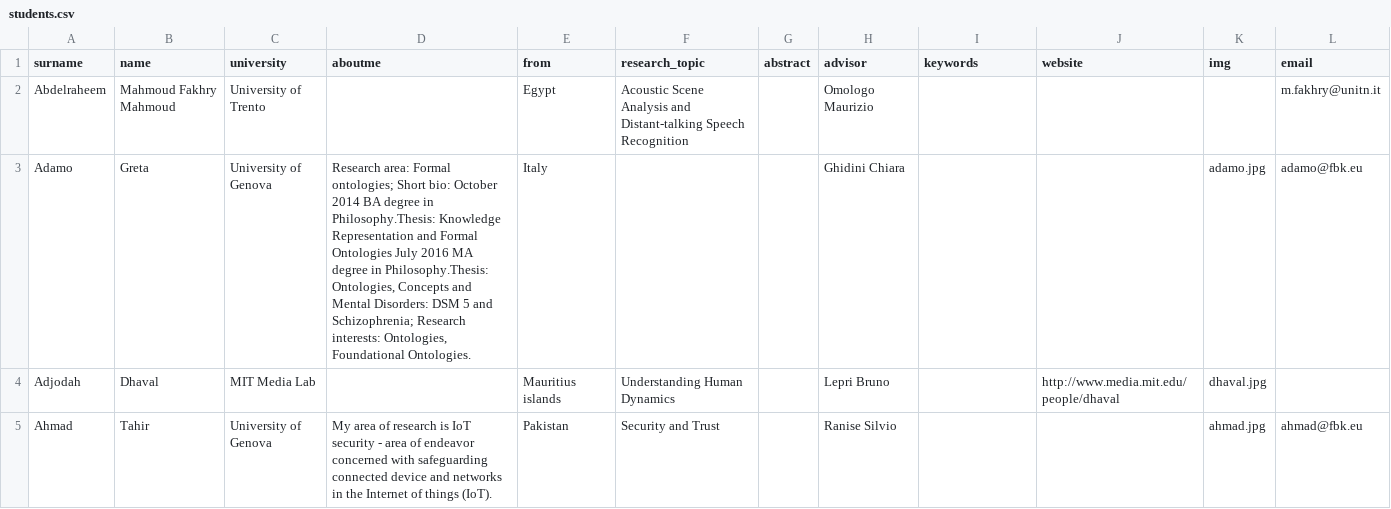
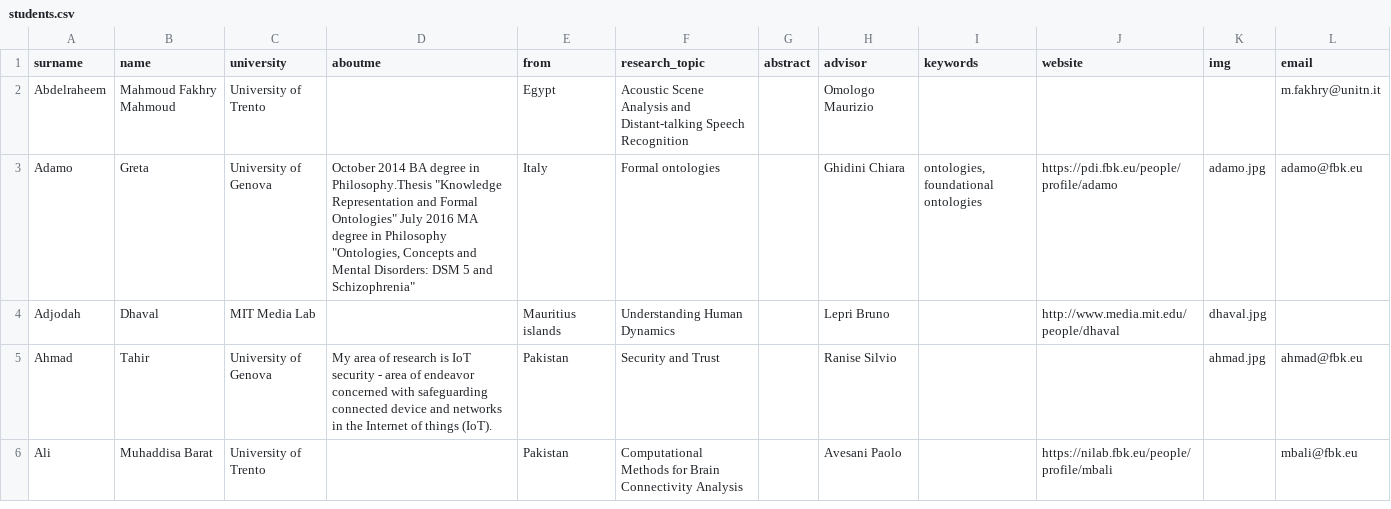
Before and after one commit to phdfbk/phdfbk.github.io, a CSV file: students/_posts/students.csv, drawn as a sheet; only a part is shown; the shorter side is filled out with more unchanged rows; the diff covers the shown part only.

Commit message:
update students

```diff
--- a/students/_posts/students.csv
+++ b/students/_posts/students.csv
@@ -2,3 +2,3 @@ surname,name,university,aboutme,from,research_topic,abstract,advisor,keywords,we
 Abdelraheem,Mahmoud Fakhry Mahmoud,University of Trento,,Egypt,Acoustic Scene Analysis and Distant-talking Speech Recognition,,Omologo Maurizio,,,,m.fakhry@unitn.it
-Adamo,Greta,University of Genova,"Research area: Formal ontologies; Short bio: October 2014 BA degree in Philosophy.Thesis: Knowledge Representation and Formal Ontologies July 2016 MA degree in Philosophy.Thesis: Ontologies, Concepts and Mental Disorders: DSM 5 and Schizophrenia; Research interests: Ontologies, Foundational Ontologies.",Italy,,,Ghidini Chiara,,,adamo.jpg,adamo@fbk.eu
+Adamo,Greta,University of Genova,"October 2014 BA degree in Philosophy.Thesis ""Knowledge Representation and Formal Ontologies"" July 2016 MA degree in Philosophy ""Ontologies, Concepts and Mental Disorders: DSM 5 and Schizophrenia""",Italy,Formal ontologies,,Ghidini Chiara,"ontologies, foundational ontologies",https://pdi.fbk.eu/people/profile/adamo,adamo.jpg,adamo@fbk.eu
 Adjodah,Dhaval,MIT Media Lab,,Mauritius islands,Understanding Human Dynamics,,Lepri Bruno,,http://www.media.mit.edu/people/dhaval,dhaval.jpg,
```
Also changed, not shown: 1 edited cell elsewhere in this file, 2 other files.
